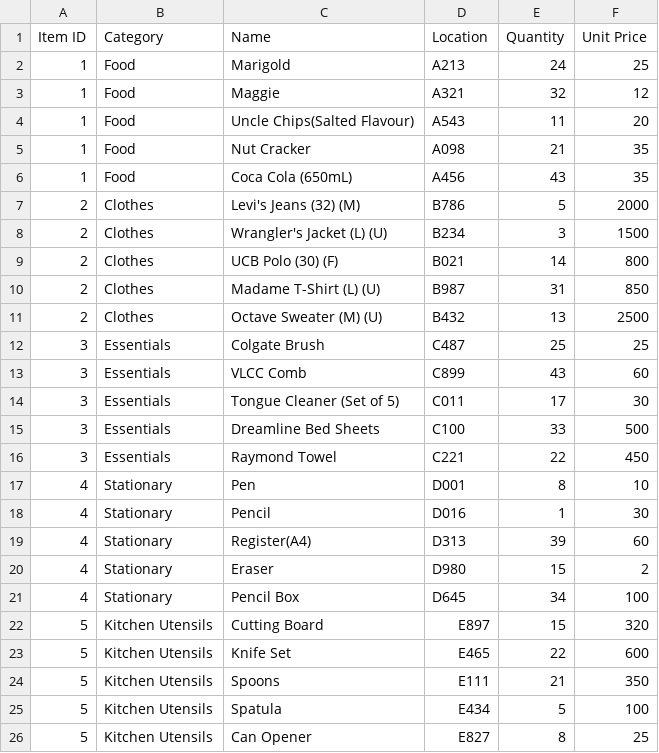
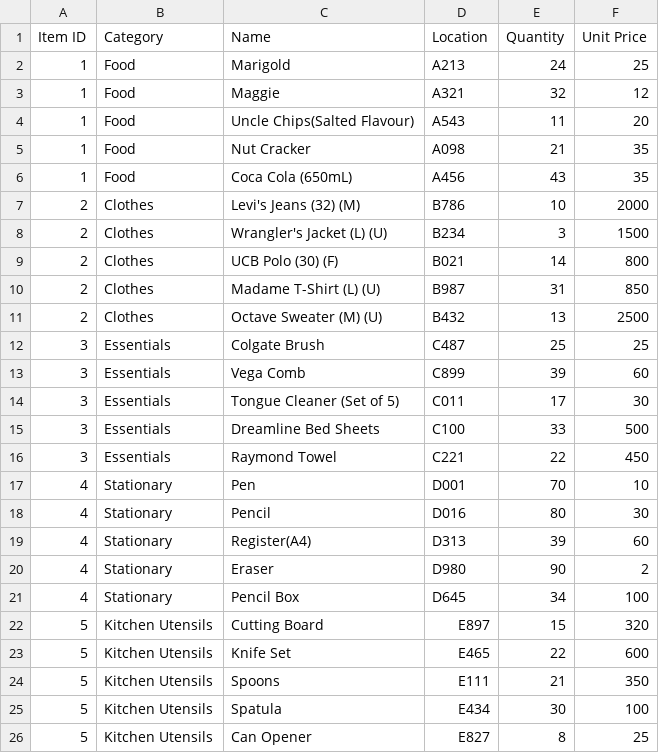
Before and after one commit to DS-Project-1-0/Supermarket-Software, a CSV file: Inventory.csv, drawn as a sheet.

Commit message:
Update Inventory.csv

```diff
--- a/Inventory.csv
+++ b/Inventory.csv
@@ -6,3 +6,3 @@ Item ID,Category,Name,Location,Quantity,Unit Price
 1,Food,Coca Cola (650mL),A456,43,35
-2,Clothes,Levi's Jeans (32) (M),B786,5,2000
+2,Clothes,Levi's Jeans (32) (M),B786,10,2000
 2,Clothes,Wrangler's Jacket (L) (U),B234,3,1500
@@ -12,3 +12,3 @@ Item ID,Category,Name,Location,Quantity,Unit Price
 3,Essentials,Colgate Brush,C487,25,25
-3,Essentials,VLCC Comb,C899,43,60
+3,Essentials,Vega Comb,C899,39,60
 3,Essentials,Tongue Cleaner (Set of 5),C011,17,30
@@ -16,6 +16,6 @@ Item ID,Category,Name,Location,Quantity,Unit Price
 3,Essentials,Raymond Towel,C221,22,450
-4,Stationary,Pen,D001,8,10
-4,Stationary,Pencil,D016,1,30
+4,Stationary,Pen,D001,70,10
+4,Stationary,Pencil,D016,80,30
 4,Stationary,Register(A4),D313,39,60
-4,Stationary,Eraser,D980,15,2
+4,Stationary,Eraser,D980,90,2
 4,Stationary,Pencil Box,D645,34,100
@@ -24,3 +24,3 @@ Item ID,Category,Name,Location,Quantity,Unit Price
 5,Kitchen Utensils,Spoons,E111,21,350
-5,Kitchen Utensils,Spatula,E434,5,100
+5,Kitchen Utensils,Spatula,E434,30,100
 5,Kitchen Utensils,Can Opener,E827,8,25
```
